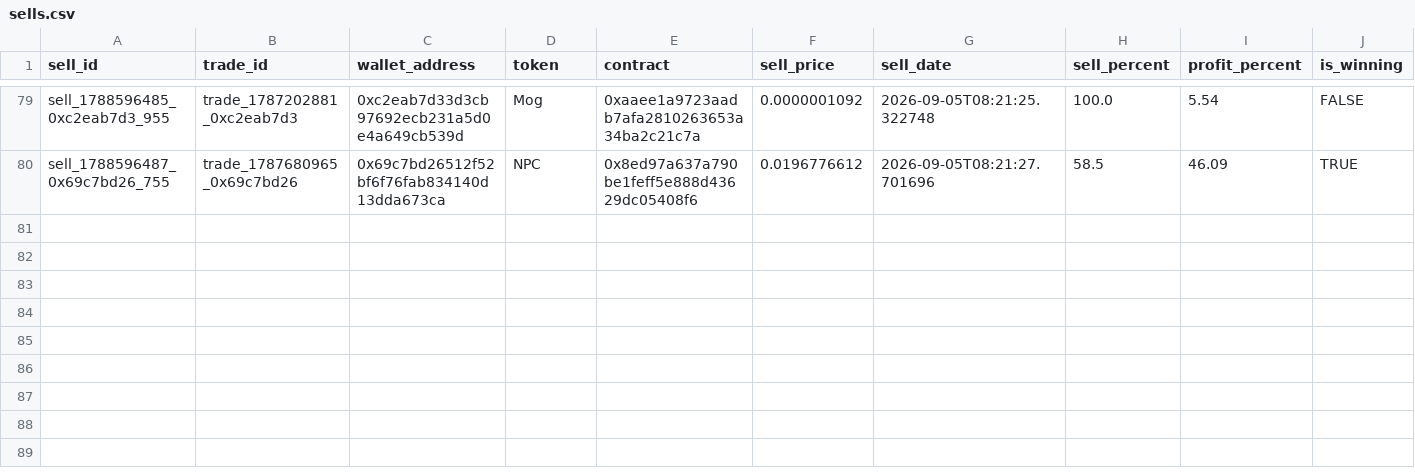
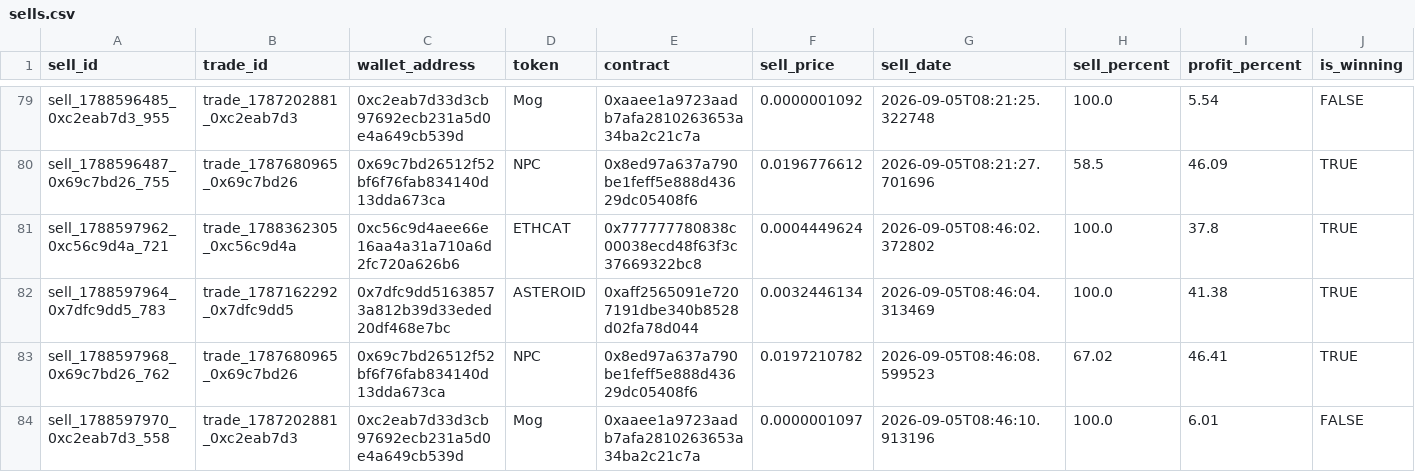
Before and after one commit to khosroabadi-m/Smart-Whale-Tracker, a CSV file: data/sells.csv, drawn as a sheet; only a part is shown, gaps mark what is left out; rows hold the shown columns only; the diff names each change by its address in the sheet, - before the commit and + after, or states it on an @@ line.

```diff
--- a/data/sells.csv
+++ b/data/sells.csv
+row 81: sell_1788597962_0xc56c9d4a_721 | trade_1788362305_0xc56c9d4a | 0xc56c9d4aee66e16aa4a31a710a6d2fc720a626b6 | ETHCAT | 0x777777780838c00038ecd48f63f3c37669322bc8 | 0.0004449624 | 2026-09-05T08:46:02.372802 | 100.0 | 37.8 | TRUE
+row 82: sell_1788597964_0x7dfc9dd5_783 | trade_1787162292_0x7dfc9dd5 | 0x7dfc9dd51638573a812b39d33eded20df468e7bc | ASTEROID | 0xaff2565091e7207191dbe340b8528d02fa78d044 | 0.0032446134 | 2026-09-05T08:46:04.313469 | 100.0 | 41.38 | TRUE
+row 83: sell_1788597968_0x69c7bd26_762 | trade_1787680965_0x69c7bd26 | 0x69c7bd26512f52bf6f76fab834140d13dda673ca | NPC | 0x8ed97a637a790be1feff5e888d43629dc05408f6 | 0.0197210782 | 2026-09-05T08:46:08.599523 | 67.02 | 46.41 | TRUE
+row 84: sell_1788597970_0xc2eab7d3_558 | trade_1787202881_0xc2eab7d3 | 0xc2eab7d33d3cb97692ecb231a5d0e4a649cb539d | Mog | 0xaaee1a9723aadb7afa2810263653a34ba2c21c7a | 0.0000001097 | 2026-09-05T08:46:10.913196 | 100.0 | 6.01 | FALSE
```
Also changed, not shown: data/nightly_log.csv, data/trades.csv, 4 other files.
